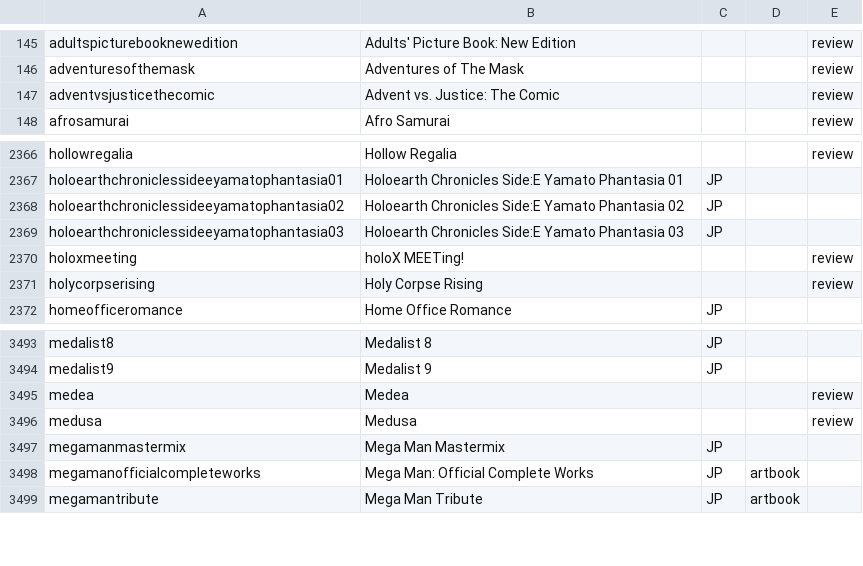
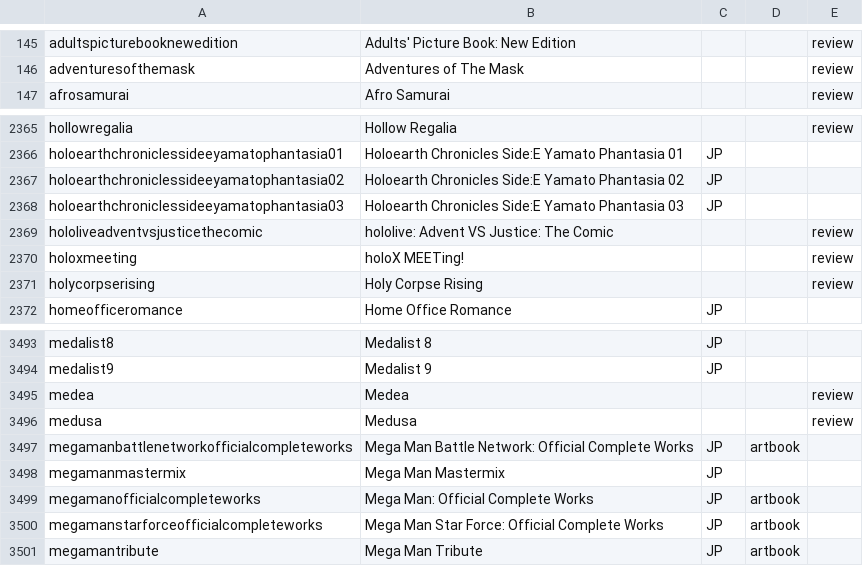
Before and after one commit to mangarelease/mangarelease.github.io, a CSV file: series.csv, drawn as a sheet; only a part is shown, gaps mark what is left out; removed rows and columns are numbered as before the commit, all else as after; the diff names each change by its address in the sheet, - before the commit and + after, or states it on an @@ line.

```diff
--- a/series.csv
+++ b/series.csv
-row 147: adventvsjusticethecomic | Advent vs. Justice: The Comic |  |  | review
+row 2369: hololiveadventvsjusticethecomic | hololive: Advent VS Justice: The Comic |  |  | review
+row 3497: megamanbattlenetworkofficialcompleteworks | Mega Man Battle Network: Official Complete Works | JP | artbook
+row 3500: megamanstarforceofficialcompleteworks | Mega Man Star Force: Official Complete Works | JP | artbook
```
Also changed, not shown: artbooks.csv, 10 other files.
